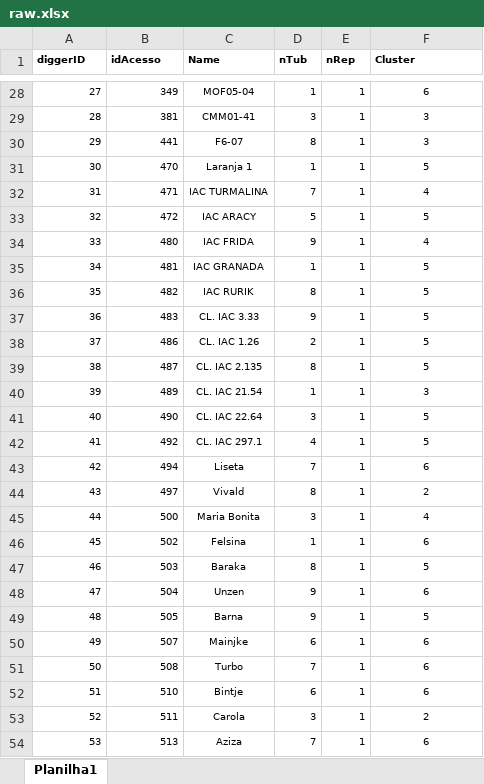
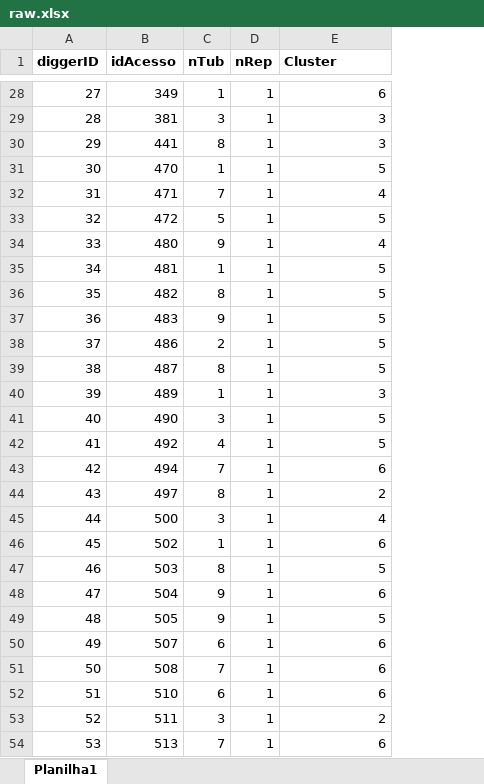
Before and after one commit to Matheus21sousa/p-repDesign, an Excel workbook: RawData/raw.xlsx, sheet Planilha1, drawn as a sheet; only a part is shown, gaps mark what is left out; values as stored, in another font and other column widths than the file's, no borders; table styles not drawn; removed rows and columns are numbered as before the commit, all else as after; the diff covers the shown part only; the diff names each change by its address in the sheet, - before the commit and + after, or states it on an @@ line.

```diff
--- a/RawData/raw.xlsx (sheet Planilha1)
+++ b/RawData/raw.xlsx (sheet Planilha1)
-column C (Name), rows 28-54: MOF05-04 | CMM01-41 | F6-07 | Laranja 1 | IAC TURMALINA | IAC ARACY | IAC FRIDA | IAC GRANADA | IAC RURIK | CL. IAC 3.33 | CL. IAC 1.26 | CL. IAC 2.135 | CL. IAC 21.54 | CL. IAC 22.64 | CL. IAC 297.1 | Liseta | Vivald | Maria Bonita | Felsina | Baraka | Unzen | Barna | Mainjke | Turbo | Bintje | Carola | Aziza
@@ A1:B54 text size: larger @@
@@ C1:E54 text size: larger @@
-E28:E54 alignment: center
+E28:E54 alignment: right
```
Also changed, not shown: cell formats elsewhere in this sheet, formulas that keep their value.
